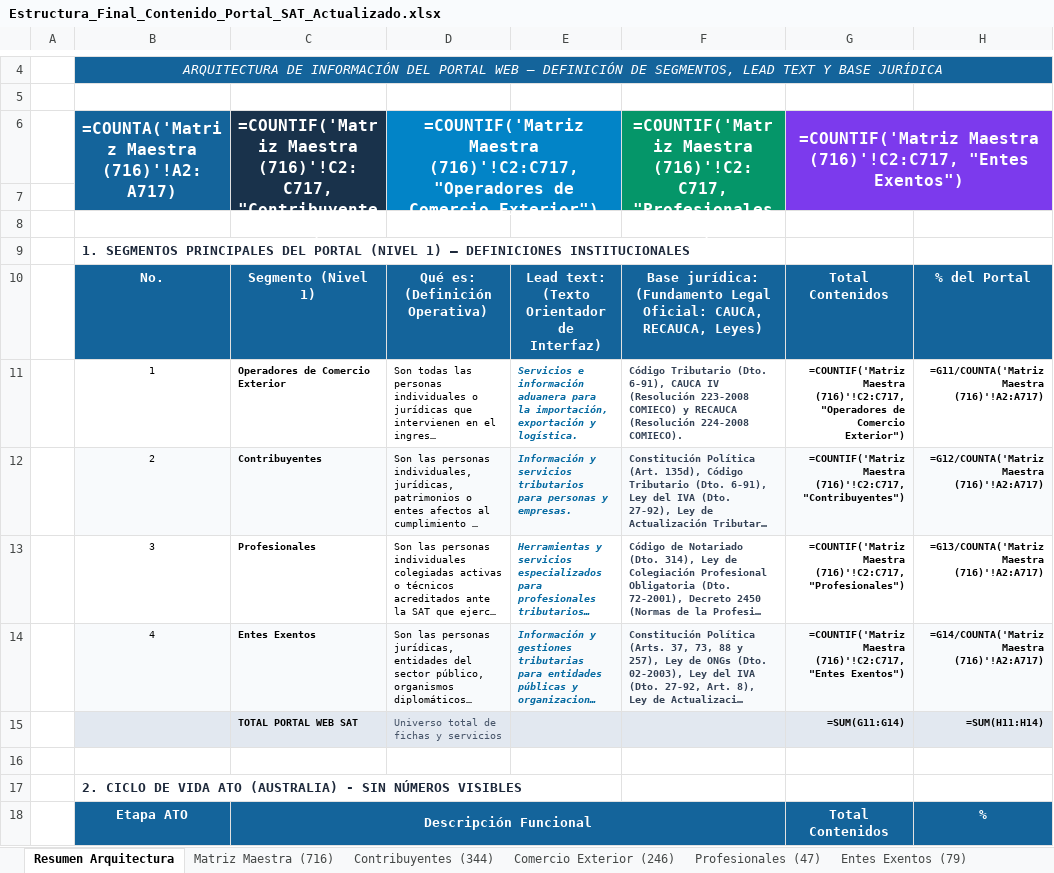
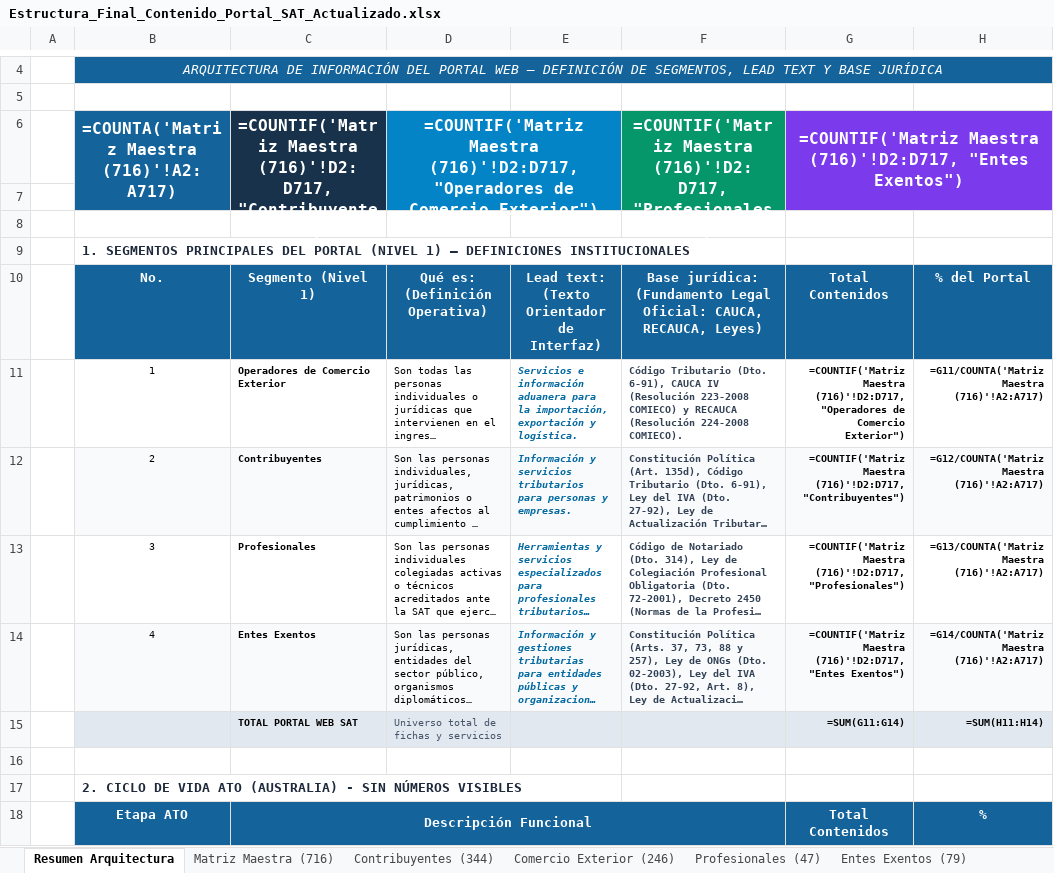
Before and after one commit to elKevin24/SAT, an Excel workbook: docs/fuentes-datos/Estructura_Final_Contenido_Portal_SAT_Actualizado.xlsx, sheet Resumen Arquitectura, drawn as a sheet; only a part is shown, gaps mark what is left out; long unchanged cells end in …; values as stored, in another font and other column widths than the file's, no borders; formulas without a stored value are shown as written; the diff covers the shown part only; the diff names each change by its address in the sheet, - before the commit and + after, or states it on an @@ line.

Commit message:
feat(profesionales): migrar a SAT-GES-####, compactar micro-carpetas N4 y rescatar URLs

```diff
--- a/docs/fuentes-datos/Estructura_Final_Contenido_Portal_SAT_Actualizado.xlsx (sheet Resumen Arquitectura)
+++ b/docs/fuentes-datos/Estructura_Final_Contenido_Portal_SAT_Actualizado.xlsx (sheet Resumen Arquitectura)
-C6: =COUNTIF('Matriz Maestra (716)'!C2:C717, "Contribuyentes")
+C6: =COUNTIF('Matriz Maestra (716)'!D2:D717, "Contribuyentes")
-D6: =COUNTIF('Matriz Maestra (716)'!C2:C717, "Operadores de…
+D6: =COUNTIF('Matriz Maestra (716)'!D2:D717, "Operadores de…
-F6: =COUNTIF('Matriz Maestra (716)'!C2:C717, "Profesionales")
+F6: =COUNTIF('Matriz Maestra (716)'!D2:D717, "Profesionales")
-G6: =COUNTIF('Matriz Maestra (716)'!C2:C717, "Entes Exentos")
+G6: =COUNTIF('Matriz Maestra (716)'!D2:D717, "Entes Exentos")
-G11: =COUNTIF('Matriz Maestra (716)'!C2:C717, "Operadores de…
+G11: =COUNTIF('Matriz Maestra (716)'!D2:D717, "Operadores de…
-G12: =COUNTIF('Matriz Maestra (716)'!C2:C717, "Contribuyentes")
+G12: =COUNTIF('Matriz Maestra (716)'!D2:D717, "Contribuyentes")
-G13: =COUNTIF('Matriz Maestra (716)'!C2:C717, "Profesionales")
+G13: =COUNTIF('Matriz Maestra (716)'!D2:D717, "Profesionales")
-G14: =COUNTIF('Matriz Maestra (716)'!C2:C717, "Entes Exentos")
+G14: =COUNTIF('Matriz Maestra (716)'!D2:D717, "Entes Exentos")
```
Also changed, not shown: 9 edited cells elsewhere in this sheet, sheet Matriz Maestra (716), sheet Contribuyentes (344), sheet Comercio Exterior (246), sheet Entes Exentos (79), sheet Profesionales (47), sheet Brechas Normativas (12), docs/fuentes-datos/Estructura_Final_Contenido_Portal_SAT_Actualizado_v25col.xlsx, 4 other files.
